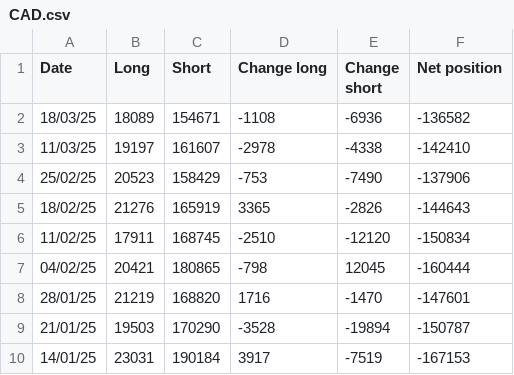
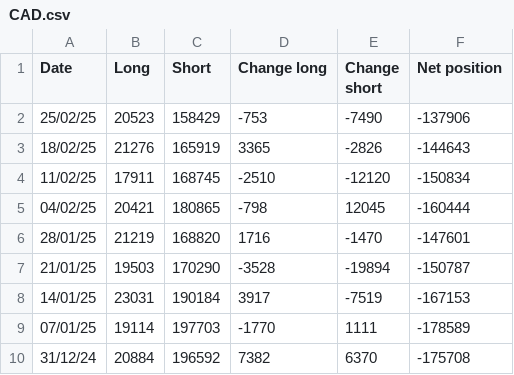
Before and after one commit to Wohou/Rapport_COT, a CSV file: csv/CAD.csv, drawn as a sheet; only a part is shown; the shorter side is filled out with more unchanged rows; the diff names each change by its address in the sheet, - before the commit and + after, or states it on an @@ line.

```diff
--- a/csv/CAD.csv
+++ b/csv/CAD.csv
-row 2: 18/03/25 | 18089 | 154671 | -1108 | -6936 | -136582
-row 3: 11/03/25 | 19197 | 161607 | -2978 | -4338 | -142410
```
Also changed, not shown: csv/GAS.csv, csv/JPY.csv, 20 other files.
